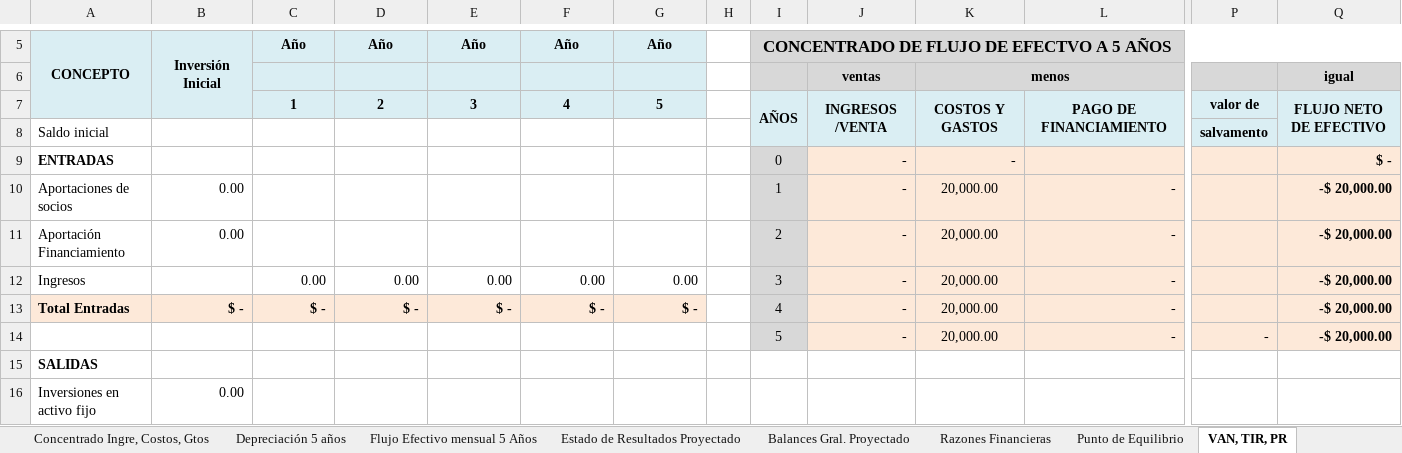
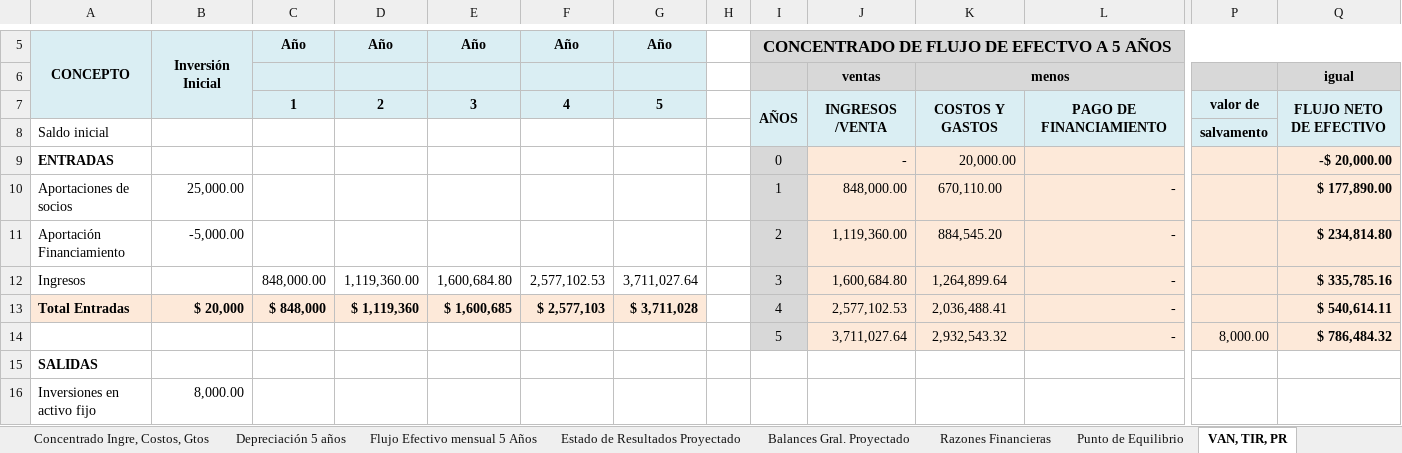
Before and after one commit to MariMaple/NEyDdPW, an Excel workbook: HojasDeCalculo_XLSX(Excel)/Excel_PlanDeNegocios.xlsx, sheet VAN, TIR, PR, drawn as a sheet; only a part is shown, gaps mark what is left out; values as stored, in another font and other column widths than the file's, no borders; the diff covers the shown part only; the diff names each change by its address in the sheet, - before the commit and + after, or states it on an @@ line.

```diff
--- a/HojasDeCalculo_XLSX(Excel)/Excel_PlanDeNegocios.xlsx (sheet VAN, TIR, PR)
+++ b/HojasDeCalculo_XLSX(Excel)/Excel_PlanDeNegocios.xlsx (sheet VAN, TIR, PR)
-K9: -
+K9: 20,000.00
-Q9: $ -
+Q9: -$ 20,000.00
-B10: 0.00
+B10: 25,000.00
-J10: -
+J10: 848,000.00
-K10: 20,000.00
+K10: 670,110.00
-Q10: -$ 20,000.00
+Q10: $ 177,890.00
-B11: 0.00
+B11: -5,000.00
-J11: -
+J11: 1,119,360.00
-K11: 20,000.00
+K11: 884,545.20
-Q11: -$ 20,000.00
+Q11: $ 234,814.80
-C12: 0.00
+C12: 848,000.00
-D12: 0.00
+D12: 1,119,360.00
-E12: 0.00
+E12: 1,600,684.80
-F12: 0.00
+F12: 2,577,102.53
-G12: 0.00
+G12: 3,711,027.64
-J12: -
+J12: 1,600,684.80
-K12: 20,000.00
+K12: 1,264,899.64
-Q12: -$ 20,000.00
+Q12: $ 335,785.16
-B13: $ -
+B13: $ 20,000
-C13: $ -
+C13: $ 848,000
-D13: $ -
+D13: $ 1,119,360
-E13: $ -
+E13: $ 1,600,685
-F13: $ -
+F13: $ 2,577,103
-G13: $ -
+G13: $ 3,711,028
-J13: -
+J13: 2,577,102.53
-K13: 20,000.00
+K13: 2,036,488.41
-Q13: -$ 20,000.00
+Q13: $ 540,614.11
-J14: -
+J14: 3,711,027.64
-K14: 20,000.00
+K14: 2,932,543.32
-P14: -
+P14: 8,000.00
-Q14: -$ 20,000.00
+Q14: $ 786,484.32
-B16: 0.00
+B16: 8,000.00
```
Also changed, not shown: 9 added rows, 9 removed rows and 21 edited cells elsewhere in this sheet, sheet Flujo Efectivo mensual 5 Años, sheet Financiamiento, sheet Balances Gral. Proyectado, sheet Estado de Resultados Proyectado, sheet Nomina año 1, sheet Ventas, 12 more sheets, formulas that keep their value, charts or pictures, HojasDeCalculo_XLSX(Excel)/Excel_DesgloseTecnico.xlsx, 8 other files.
